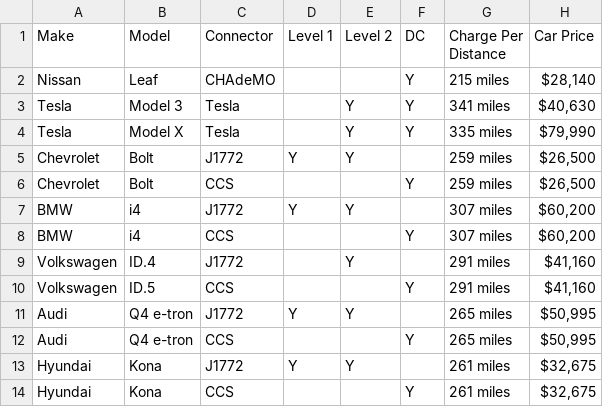
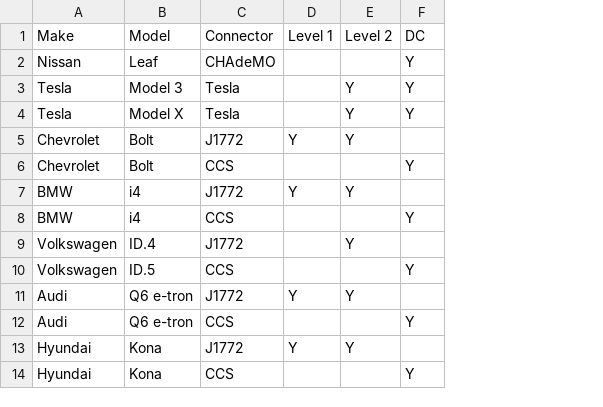
Before and after one commit to ArmsOfAlbert/Project3, a CSV file: EV_Make_Model.csv, drawn as a sheet; the diff names each change by its address in the sheet, - before the commit and + after, or states it on an @@ line.

```diff
--- a/EV_Make_Model.csv
+++ b/EV_Make_Model.csv
-column G (Charge Per Distance), rows 2-14: 215 miles | 341 miles | 335 miles | 259 miles | 259 miles | 307 miles | 307 miles | 291 miles | 291 miles | 265 miles | 265 miles | 261 miles | 261 miles
-column H (Car Price), rows 2-14: $28,140 | $40,630 | $79,990 | $26,500 | $26,500 | $60,200 | $60,200 | $41,160 | $41,160 | $50,995 | $50,995 | $32,675 | $32,675
-B11:B12 (Model): Q4 e-tron
+B11:B12 (Model): Q6 e-tron
```
Also changed, not shown: 6 other files.
